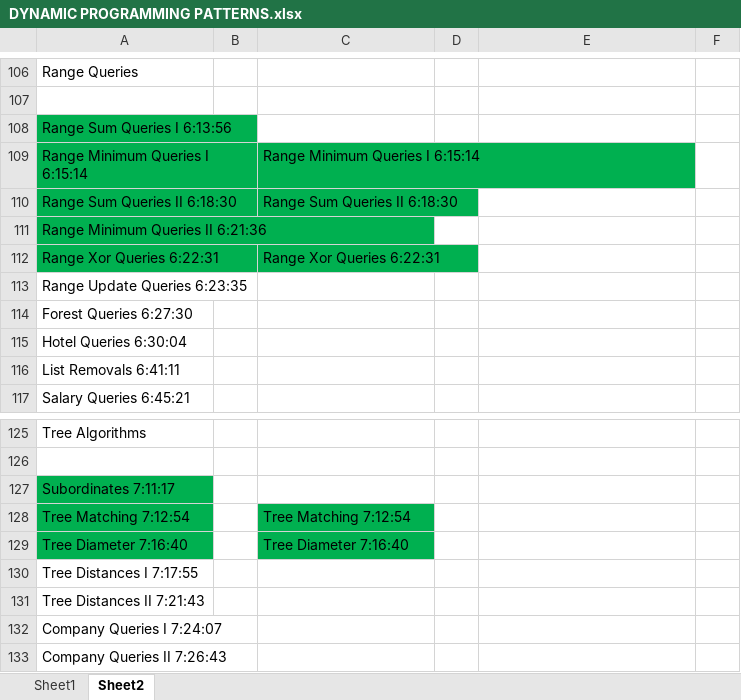
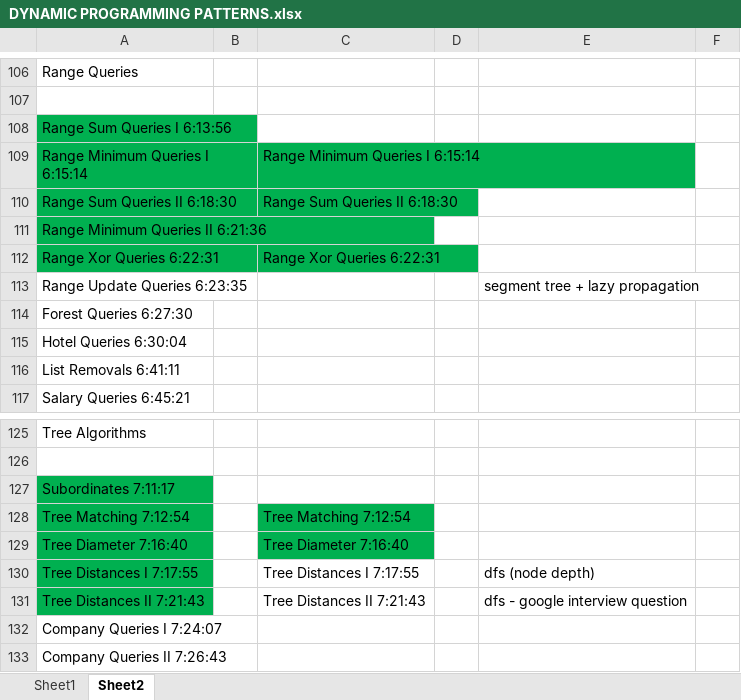
Before and after one commit to andrew-canada/gomoku, an Excel workbook: c++/DYNAMIC PROGRAMMING PATTERNS.xlsx, sheet Sheet2, drawn as a sheet; only a part is shown, gaps mark what is left out; values as stored, in another font and other column widths than the file's, no borders; the diff names each change by its address in the sheet, - before the commit and + after, or states it on an @@ line.

```diff
--- a/c++/DYNAMIC PROGRAMMING PATTERNS.xlsx (sheet Sheet2)
+++ b/c++/DYNAMIC PROGRAMMING PATTERNS.xlsx (sheet Sheet2)
-E113: (empty)
+E113: segment tree + lazy propagation
-A130:A131 fill: none
+A130:A131 fill: #00B050
-C130: (empty)
+C130: Tree Distances I 7:17:55
-E130: (empty)
+E130: dfs (node depth)
-C131: (empty)
+C131: Tree Distances II 7:21:43
-E131: (empty)
+E131: dfs - google interview question
```
Also changed, not shown: 3 other files.
